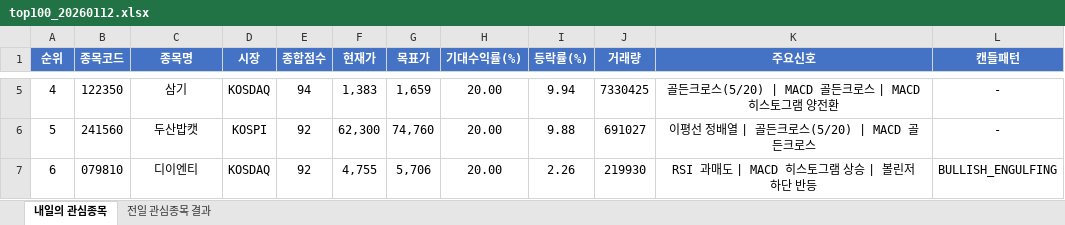
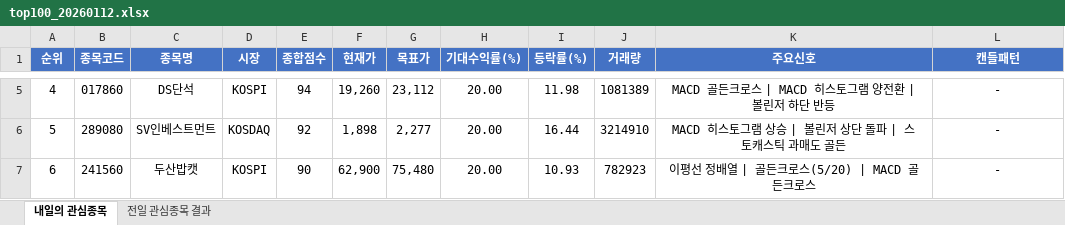
Before and after one commit to kimmove-blip/Stock, an Excel workbook: output/top100_20260112.xlsx, sheet 내일의 관심종목, drawn as a sheet; only a part is shown, gaps mark what is left out; values as stored, in another font and other column widths than the file's, no borders; the diff covers the shown part only; the diff names each change by its address in the sheet, - before the commit and + after, or states it on an @@ line.

```diff
--- a/output/top100_20260112.xlsx (sheet 내일의 관심종목)
+++ b/output/top100_20260112.xlsx (sheet 내일의 관심종목)
-B5 (종목코드): 122350
+B5 (종목코드): 017860
-C5 (종목명): 삼기
+C5 (종목명): DS단석
-D5 (시장): KOSDAQ
+D5 (시장): KOSPI
-F5 (현재가): 1,383
+F5 (현재가): 19,260
-G5 (목표가): 1,659
+G5 (목표가): 23,112
-I5 (등락률(%)): 9.94
+I5 (등락률(%)): 11.98
-J5 (거래량): 7330425
+J5 (거래량): 1081389
-K5 (주요신호): 골든크로스(5/20) | MACD 골든크로스 | MACD 히스토그램 양전환
+K5 (주요신호): MACD 골든크로스 | MACD 히스토그램 양전환 | 볼린저 하단 반등
-B6 (종목코드): 241560
+B6 (종목코드): 289080
-C6 (종목명): 두산밥캣
+C6 (종목명): SV인베스트먼트
-D6 (시장): KOSPI
+D6 (시장): KOSDAQ
-F6 (현재가): 62,300
+F6 (현재가): 1,898
-G6 (목표가): 74,760
+G6 (목표가): 2,277
-I6 (등락률(%)): 9.88
+I6 (등락률(%)): 16.44
-J6 (거래량): 691027
+J6 (거래량): 3214910
-K6 (주요신호): 이평선 정배열 | 골든크로스(5/20) | MACD 골든크로스
+K6 (주요신호): MACD 히스토그램 상승 | 볼린저 상단 돌파 | 스토캐스틱 과매도 골든
-B7 (종목코드): 079810
+B7 (종목코드): 241560
-C7 (종목명): 디이엔티
+C7 (종목명): 두산밥캣
-D7 (시장): KOSDAQ
+D7 (시장): KOSPI
-E7 (종합점수): 92
+E7 (종합점수): 90
-F7 (현재가): 4,755
+F7 (현재가): 62,900
-G7 (목표가): 5,706
+G7 (목표가): 75,480
-I7 (등락률(%)): 2.26
+I7 (등락률(%)): 10.93
-J7 (거래량): 219930
+J7 (거래량): 782923
-K7 (주요신호): RSI 과매도 | MACD 히스토그램 상승 | 볼린저 하단 반등
+K7 (주요신호): 이평선 정배열 | 골든크로스(5/20) | MACD 골든크로스
-L7 (캔들패턴): BULLISH_ENGULFING
+L7 (캔들패턴): -
```
Also changed, not shown: 196 edited cells elsewhere in this sheet, sheet 전일 관심종목 결과, 43 other files.
